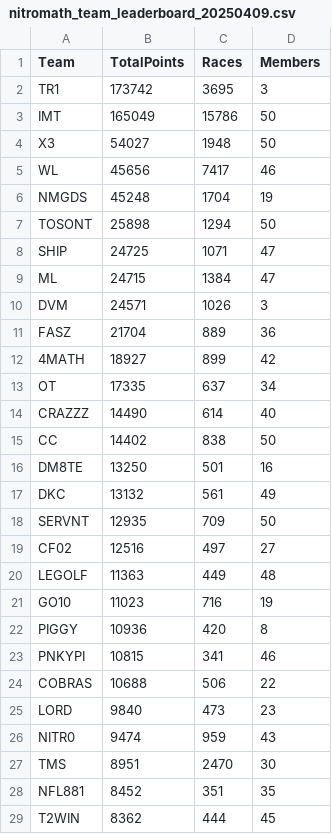
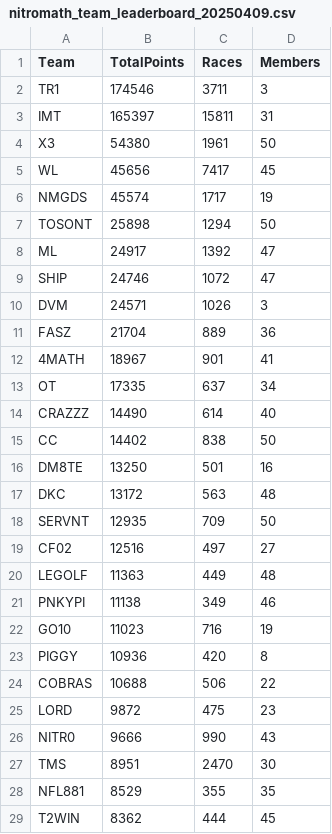
Before and after one commit to nincaleb/nitromathlb, a CSV file: csv_archive/nitromath_team_leaderboard_20250409.csv, drawn as a sheet; only a part is shown; the diff covers the shown part only.

```diff
--- a/csv_archive/nitromath_team_leaderboard_20250409.csv
+++ b/csv_archive/nitromath_team_leaderboard_20250409.csv
@@ -1,13 +1,13 @@
 Team,TotalPoints,Races,Members
-TR1,173742,3695,3
-IMT,165049,15786,50
-X3,54027,1948,50
-WL,45656,7417,46
-NMGDS,45248,1704,19
+TR1,174546,3711,3
+IMT,165397,15811,31
+X3,54380,1961,50
+WL,45656,7417,45
+NMGDS,45574,1717,19
 TOSONT,25898,1294,50
-SHIP,24725,1071,47
-ML,24715,1384,47
+ML,24917,1392,47
+SHIP,24746,1072,47
 DVM,24571,1026,3
 FASZ,21704,889,36
-4MATH,18927,899,42
+4MATH,18967,901,41
 OT,17335,637,34
@@ -16,3 +16,3 @@ CC,14402,838,50
 DM8TE,13250,501,16
-DKC,13132,561,49
+DKC,13172,563,48
 SERVNT,12935,709,50
@@ -20,10 +20,10 @@ CF02,12516,497,27
 LEGOLF,11363,449,48
+PNKYPI,11138,349,46
 GO10,11023,716,19
 PIGGY,10936,420,8
-PNKYPI,10815,341,46
 COBRAS,10688,506,22
-LORD,9840,473,23
-NITR0,9474,959,43
+LORD,9872,475,23
+NITR0,9666,990,43
 TMS,8951,2470,30
-NFL881,8452,351,35
+NFL881,8529,355,35
 T2WIN,8362,444,45
```
Also changed, not shown: 6 edited cells elsewhere in this file, csv_archive/nitromath_season_leaderboard_20250409.csv, 1 other file.
